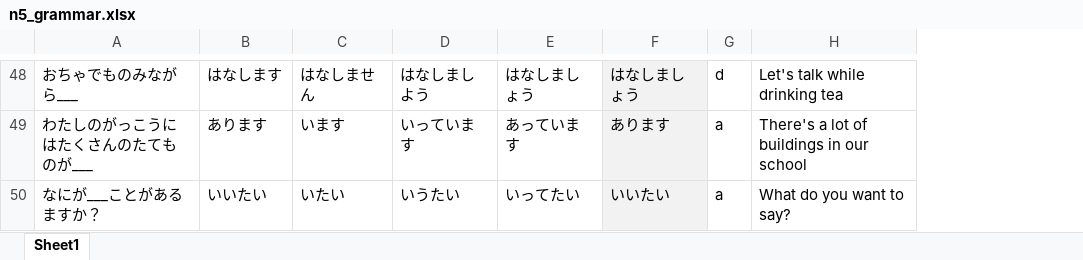
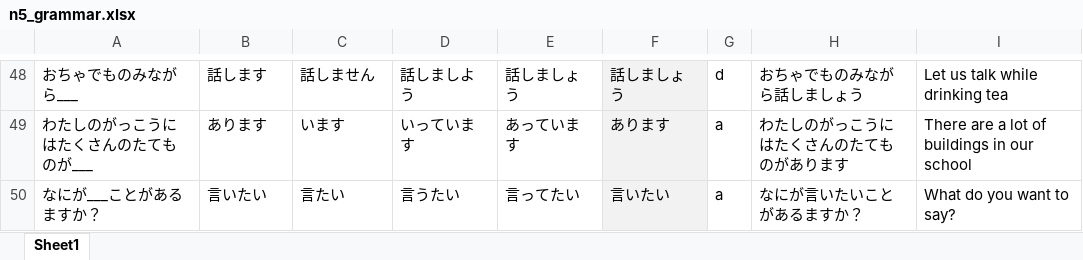
Before and after one commit to Dakilang-Tamad/Nihongo-Wakaranai, an Excel workbook: resources/n5_grammar.xlsx, sheet Sheet1, drawn as a sheet; only a part is shown, gaps mark what is left out; values as stored, in another font and other column widths than the file's, no borders; addresses are those after the commit; the diff covers the shown part only; the diff names each change by its address in the sheet, - before the commit and + after, or states it on an @@ line.

```diff
--- a/resources/n5_grammar.xlsx (sheet Sheet1)
+++ b/resources/n5_grammar.xlsx (sheet Sheet1)
+column H, rows 48-50: おちゃでものみながら話しましょう | わたしのがっこうにはたくさんのたてものがあります | なにが言いたいことがあるますか？
-B48: はなします
+B48: 話します
-C48: はなしません
+C48: 話しません
-D48: はなしましよう
+D48: 話しましよう
-E48: はなしましょう
+E48: 話しましょう
-F48: はなしましょう
+F48: 話しましょう
-I48: Let's talk while drinking tea
+I48: Let us talk while drinking tea
-I49: There's a lot of buildings in our school
+I49: There are a lot of buildings in our school
-B50: いいたい
+B50: 言いたい
-C50: いたい
+C50: 言たい
-D50: いうたい
+D50: 言うたい
-E50: いってたい
+E50: 言ってたい
-F50: いいたい
+F50: 言いたい
```
Also changed, not shown: 63 edited cells elsewhere in this sheet, resources/n5_kanji.xlsx, resources/n5_vocab.xlsx, 7 other files.
